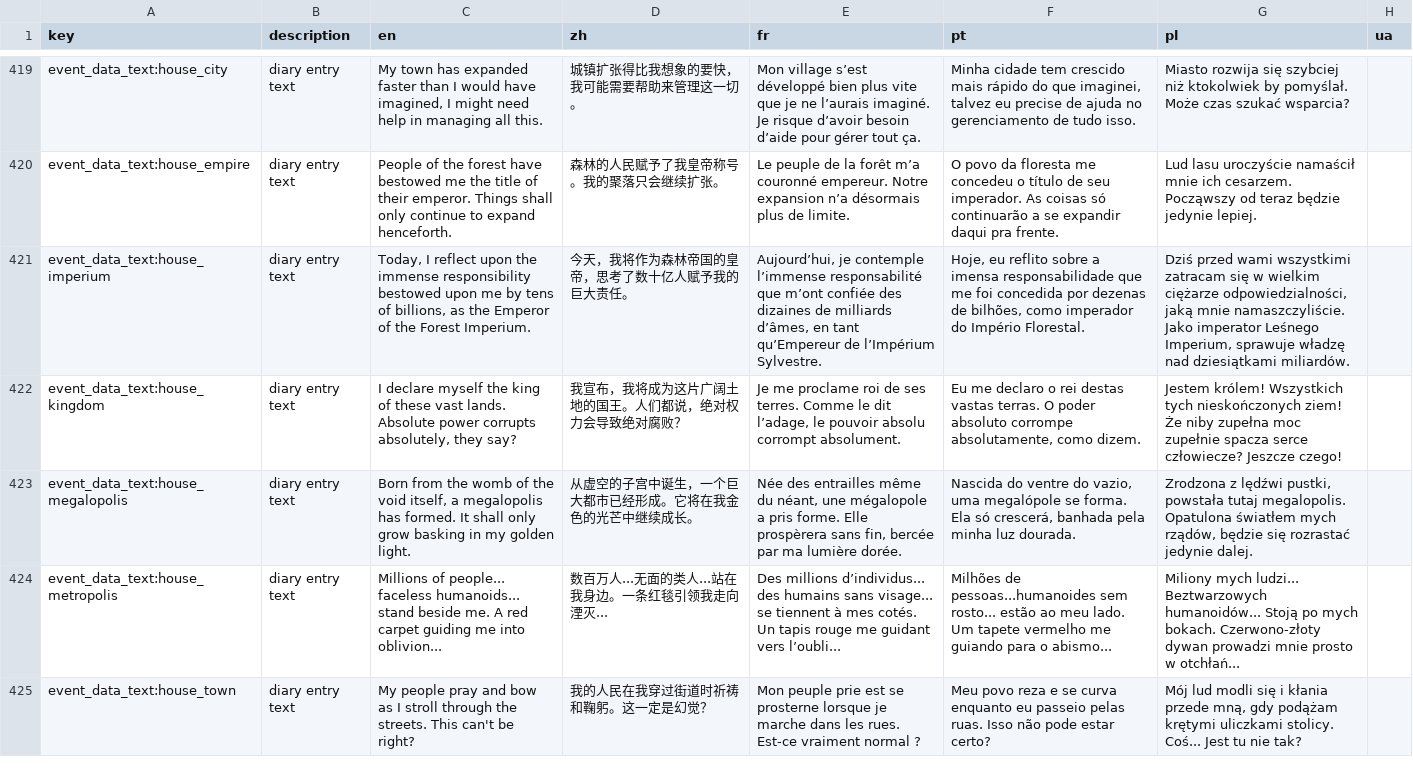
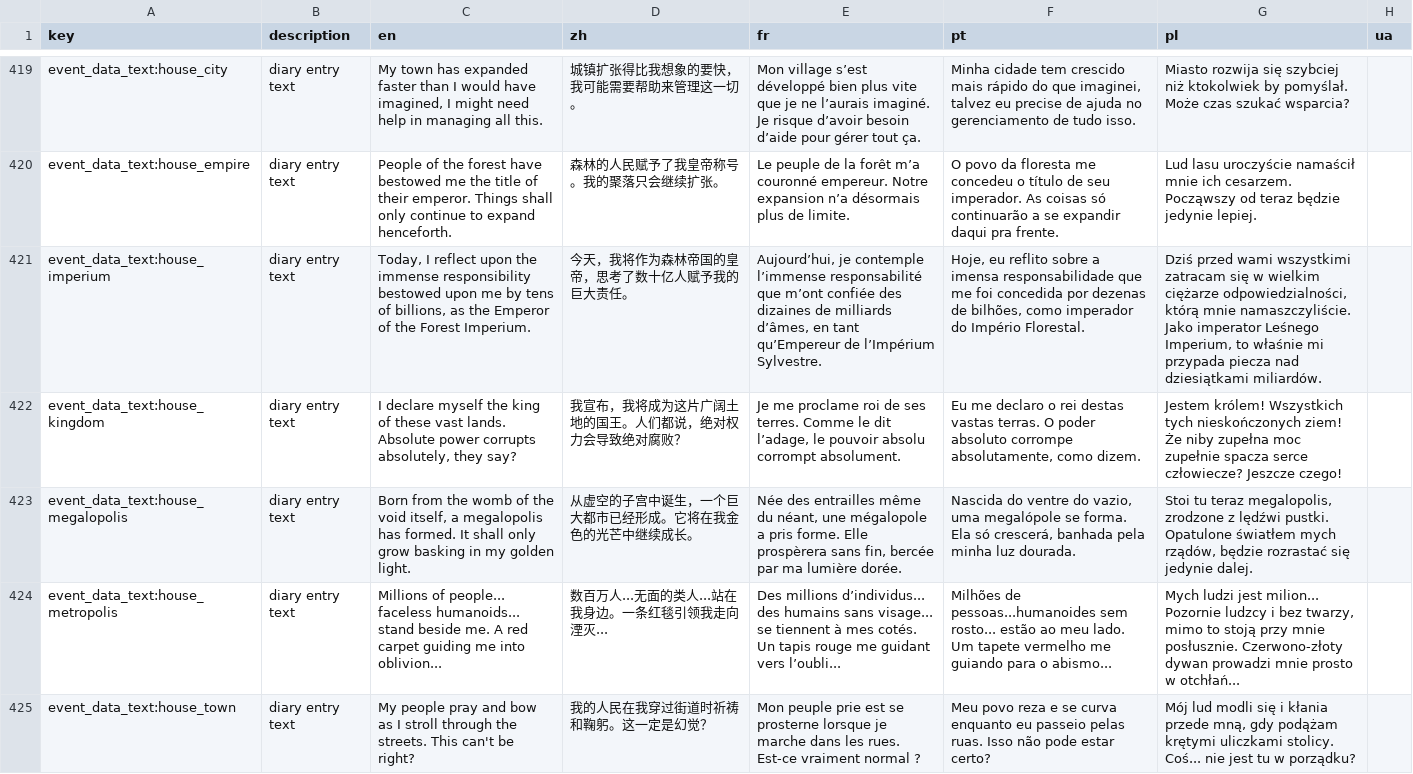
Before and after one commit to TinyTakinTeller/GodotProjectZero, a CSV file: assets/i18n/localization.csv, drawn as a sheet; only a part is shown, gaps mark what is left out; the diff covers the shown part only; the diff names each change by its address in the sheet, - before the commit and + after, or states it on an @@ line.

```diff
--- a/assets/i18n/localization.csv
+++ b/assets/i18n/localization.csv
-G421 (pl): …ciężarze odpowiedzialności, jaką mnie namaszczyliście. Jako imperator Leśnego Imperium, sprawuje władzę nad dziesiątkami…
+G421 (pl): …ciężarze odpowiedzialności, którą mnie namaszczyliście. Jako imperator Leśnego Imperium, to właśnie mi przypada piecza nad dziesiątkami…
-G423 (pl): Zrodzona z lędźwi pustki, powstała tutaj megalopolis. Opatulona światłem mych rządów, będzie się rozrastać jedynie dalej.
+G423 (pl): Stoi tu teraz megalopolis, zrodzone z lędźwi pustki. Opatulone światłem mych rządów, będzie rozrastać się jedynie dalej.
-G424 (pl): Miliony mych ludzi... Beztwarzowych humanoidów... Stoją po mych bokach. Czerwono-złoty dywan…
+G424 (pl): Mych ludzi jest milion... Pozornie ludzcy i bez twarzy, mimo to stoją przy mnie posłusznie. Czerwono-złoty dywan…
-G425 (pl): …stolicy. Coś... Jest tu nie tak?
+G425 (pl): …stolicy. Coś... nie jest tu w porządku?
```
Also changed, not shown: 1 added row and 22 edited cells elsewhere in this file, 8 other files.
